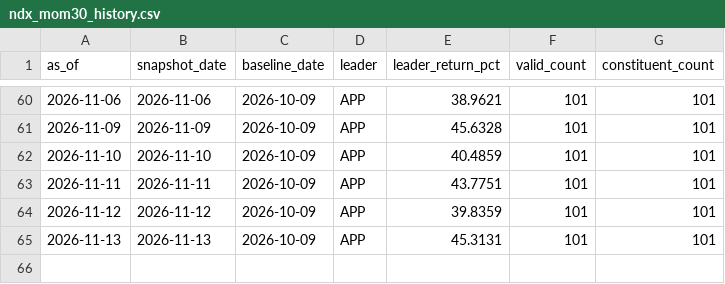
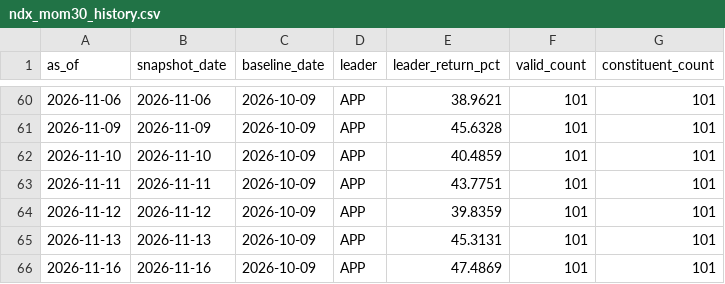
Before and after one commit to lilei785449/ndx-mom30-site, a CSV file: data/ndx_mom30_history.csv, drawn as a sheet; only a part is shown, gaps mark what is left out.

```diff
--- a/data/ndx_mom30_history.csv
+++ b/data/ndx_mom30_history.csv
@@ -65 +65,2 @@ as_of,snapshot_date,baseline_date,leader,leader_return_pct,valid_count,constitue
 2026-11-13,2026-11-13,2026-10-09,APP,45.3131,101,101
+2026-11-16,2026-11-16,2026-10-09,APP,47.4869,101,101
```
Also changed, not shown: data/ndx_mom30_all.csv, data/ndx_mom30_top30.csv, 2 other files.
